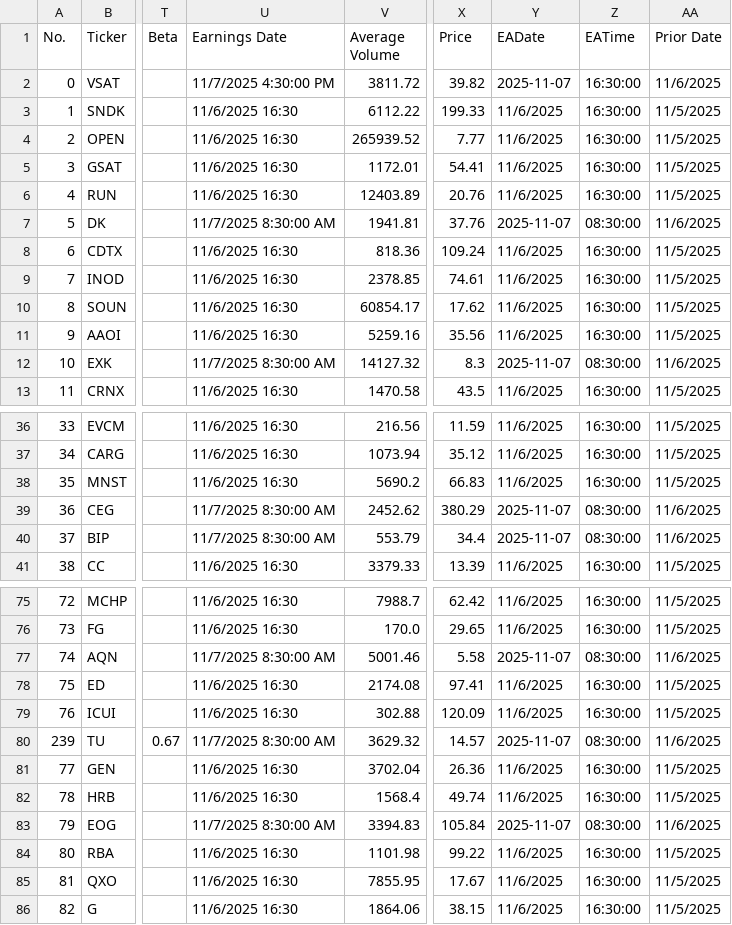
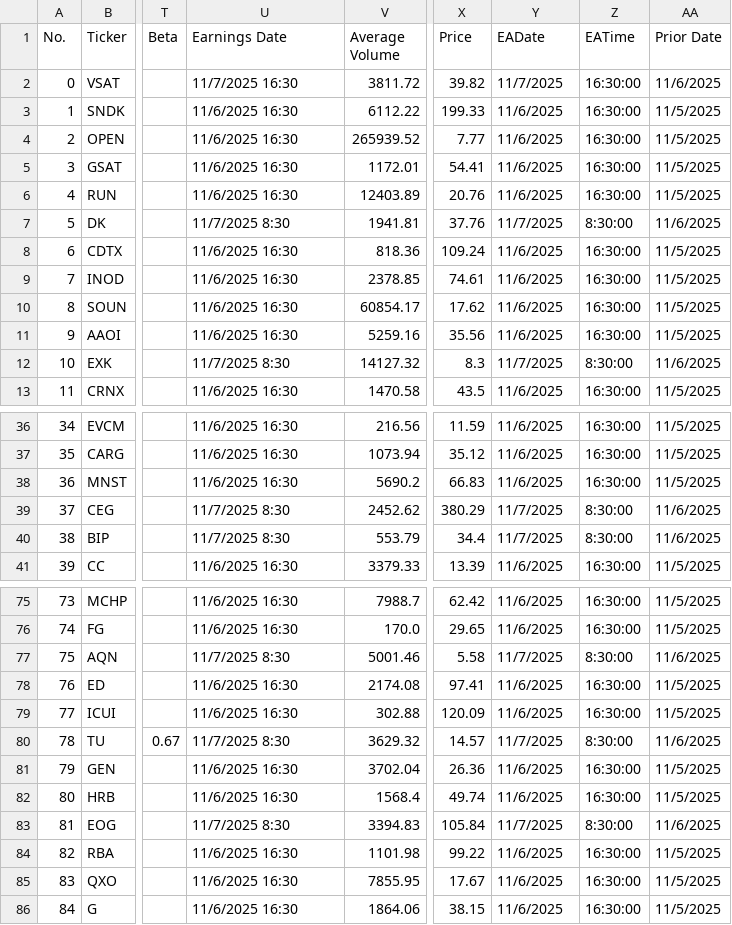
Before and after one commit to barryplasmid/PublicLists, a CSV file: EarningsDates4.csv, drawn as a sheet; only a part is shown, gaps mark what is left out; the diff covers the shown part only; the diff names each change by its address in the sheet, - before the commit and + after, or states it on an @@ line.

```diff
--- a/EarningsDates4.csv
+++ b/EarningsDates4.csv
-U2 (Earnings Date): 11/7/2025 4:30:00 PM
+U2 (Earnings Date): 11/7/2025 16:30
-Y2 (EADate): 2025-11-07
+Y2 (EADate): 11/7/2025
-U7 (Earnings Date): 11/7/2025 8:30:00 AM
+U7 (Earnings Date): 11/7/2025 8:30
-Y7 (EADate): 2025-11-07
+Y7 (EADate): 11/7/2025
-Z7 (EATime): 08:30:00
+Z7 (EATime): 8:30:00
-U12 (Earnings Date): 11/7/2025 8:30:00 AM
+U12 (Earnings Date): 11/7/2025 8:30
-Y12 (EADate): 2025-11-07
+Y12 (EADate): 11/7/2025
-Z12 (EATime): 08:30:00
+Z12 (EATime): 8:30:00
@@ column A (No.) renumbered from row 22 down @@
-U39:U40 (Earnings Date): 11/7/2025 8:30:00 AM
+U39:U40 (Earnings Date): 11/7/2025 8:30
-Y39:Y40 (EADate): 2025-11-07
+Y39:Y40 (EADate): 11/7/2025
-Z39:Z40 (EATime): 08:30:00
+Z39:Z40 (EATime): 8:30:00
-U77 (Earnings Date): 11/7/2025 8:30:00 AM
+U77 (Earnings Date): 11/7/2025 8:30
-Y77 (EADate): 2025-11-07
+Y77 (EADate): 11/7/2025
-Z77 (EATime): 08:30:00
+Z77 (EATime): 8:30:00
-U80 (Earnings Date): 11/7/2025 8:30:00 AM
+U80 (Earnings Date): 11/7/2025 8:30
-Y80 (EADate): 2025-11-07
+Y80 (EADate): 11/7/2025
-Z80 (EATime): 08:30:00
+Z80 (EATime): 8:30:00
-U83 (Earnings Date): 11/7/2025 8:30:00 AM
+U83 (Earnings Date): 11/7/2025 8:30
-Y83 (EADate): 2025-11-07
+Y83 (EADate): 11/7/2025
-Z83 (EATime): 08:30:00
+Z83 (EATime): 8:30:00
```
Also changed, not shown: 1 added row and 39 edited cells elsewhere in this file.
